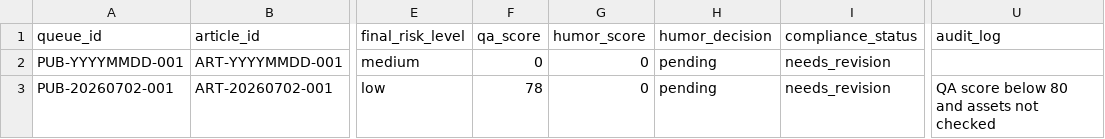
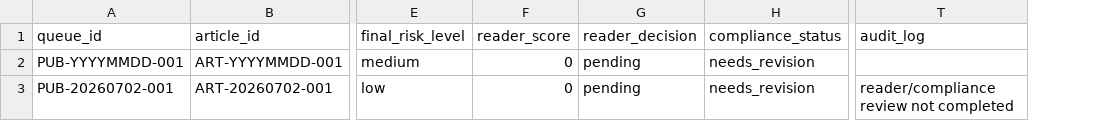
Before and after one commit to matsumaru-t/ai-humor-media, a CSV file: db-templates/publishing_queue.csv, drawn as a sheet; only a part is shown, gaps mark what is left out; removed rows and columns are numbered as before the commit, all else as after; the diff names each change by its address in the sheet, - before the commit and + after, or states it on an @@ line.

Commit message:
Restructure pipeline around editor and three writers

```diff
--- a/db-templates/publishing_queue.csv
+++ b/db-templates/publishing_queue.csv
-column F (qa_score), rows 2-3: 0 | 78
-F1: humor_score
+F1: reader_score
-G1: humor_decision
+G1: reader_decision
-T3 (audit_log): QA score below 80 and assets not checked
+T3 (audit_log): reader/compliance review not completed
```
Also changed, not shown: db-templates/articles.csv, db-templates/ideas.csv, 23 other files.
